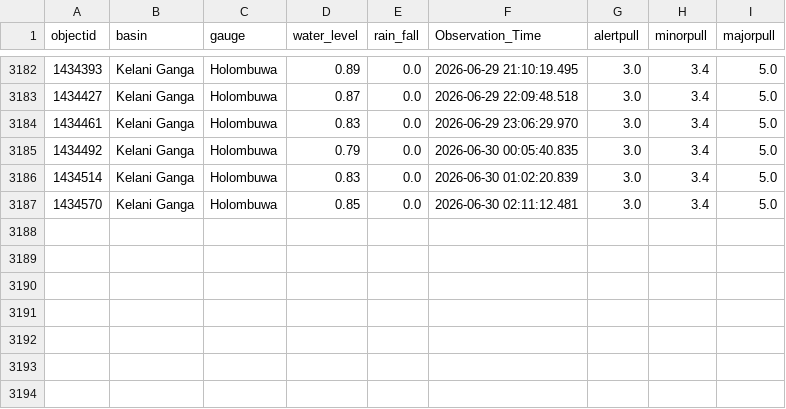
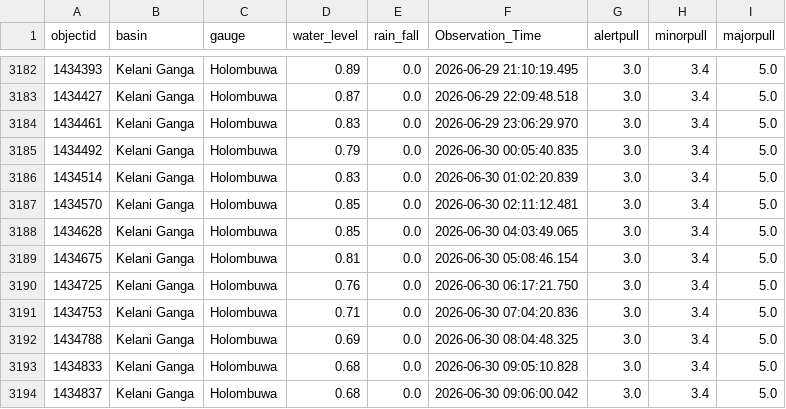
Before and after one commit to hhumal/Irrigation-Dept-Manual-River-Gauge-Readings, a CSV file: Station_Rainfall_CSVs/Holombuwa.csv, drawn as a sheet; only a part is shown, gaps mark what is left out; the diff names each change by its address in the sheet, - before the commit and + after, or states it on an @@ line.

```diff
--- a/Station_Rainfall_CSVs/Holombuwa.csv
+++ b/Station_Rainfall_CSVs/Holombuwa.csv
+row 3188: 1434628 | Kelani Ganga | Holombuwa | 0.85 | 0.0 | 2026-06-30 04:03:49.065 | 3.0 | 3.4 | 5.0
+row 3189: 1434675 | Kelani Ganga | Holombuwa | 0.81 | 0.0 | 2026-06-30 05:08:46.154 | 3.0 | 3.4 | 5.0
+row 3190: 1434725 | Kelani Ganga | Holombuwa | 0.76 | 0.0 | 2026-06-30 06:17:21.750 | 3.0 | 3.4 | 5.0
+row 3191: 1434753 | Kelani Ganga | Holombuwa | 0.71 | 0.0 | 2026-06-30 07:04:20.836 | 3.0 | 3.4 | 5.0
+row 3192: 1434788 | Kelani Ganga | Holombuwa | 0.69 | 0.0 | 2026-06-30 08:04:48.325 | 3.0 | 3.4 | 5.0
+row 3193: 1434833 | Kelani Ganga | Holombuwa | 0.68 | 0.0 | 2026-06-30 09:05:10.828 | 3.0 | 3.4 | 5.0
+row 3194: 1434837 | Kelani Ganga | Holombuwa | 0.68 | 0.0 | 2026-06-30 09:06:00.042 | 3.0 | 3.4 | 5.0
```
Also changed, not shown: Station_Rainfall_CSVs/Horowpothana.csv, Station_Rainfall_CSVs/Kalawellawa_(Millakanda).csv, 37 other files.
